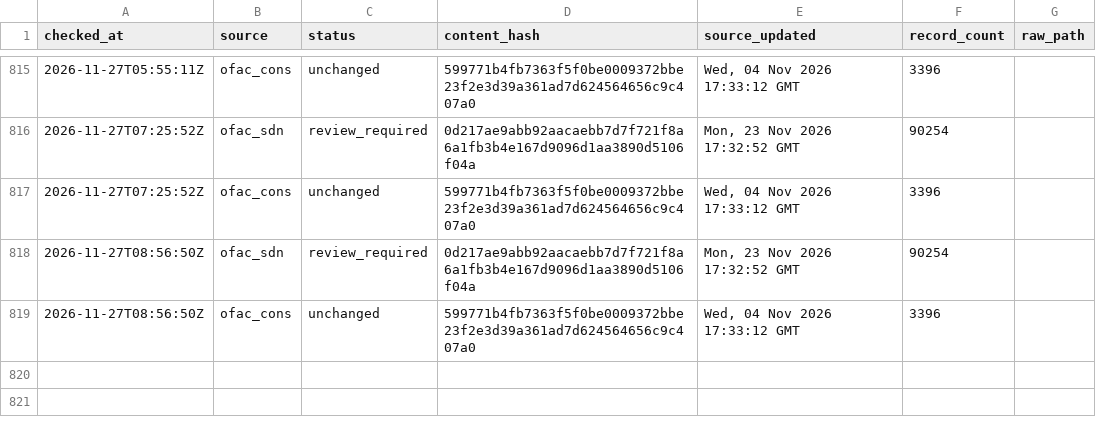
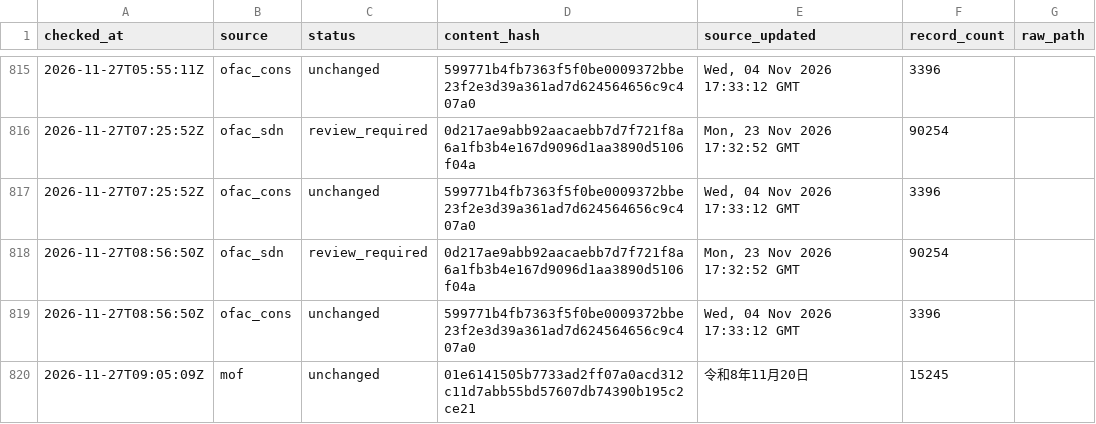
Before and after one commit to kenmizunokuro/sanctions-watch, a CSV file: data/heartbeat/2026-11.csv, drawn as a sheet; only a part is shown, gaps mark what is left out.

```diff
--- a/data/heartbeat/2026-11.csv
+++ b/data/heartbeat/2026-11.csv
@@ -819 +819,2 @@ checked_at,source,status,content_hash,source_updated,record_count,raw_path
 2026-11-27T08:56:50Z,ofac_cons,unchanged,599771b4fb7363f5f0be0009372bbe23f2e3d39a361ad7d624564656c9c407a0,"Wed, 04 Nov 2026 17:33:12 GMT",3396,
+2026-11-27T09:05:09Z,mof,unchanged,01e6141505b7733ad2ff07a0acd312c11d7abb55bd57607db74390b195c2ce21,令和8年11月20日,15245,
```
Also changed, not shown: data/dashboard/status.csv, data/dashboard/status_detail.csv, 2 other files.
